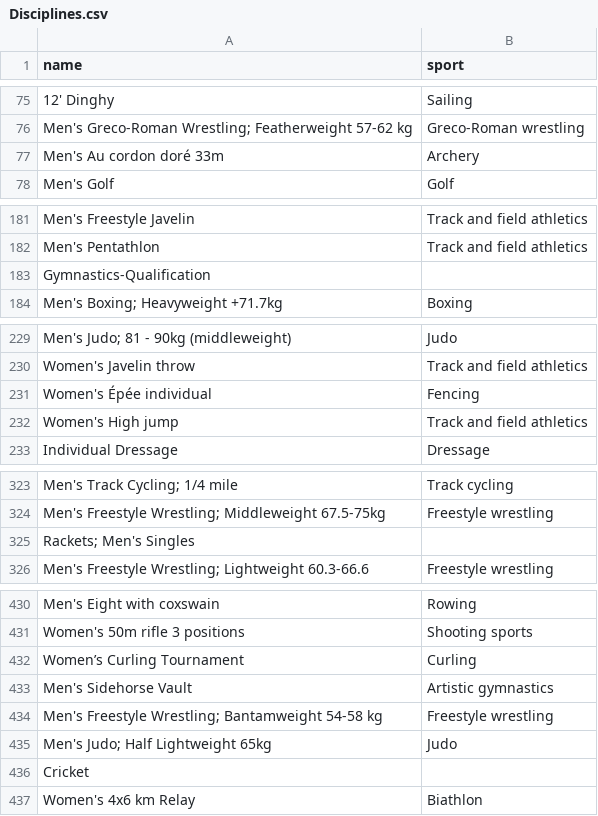
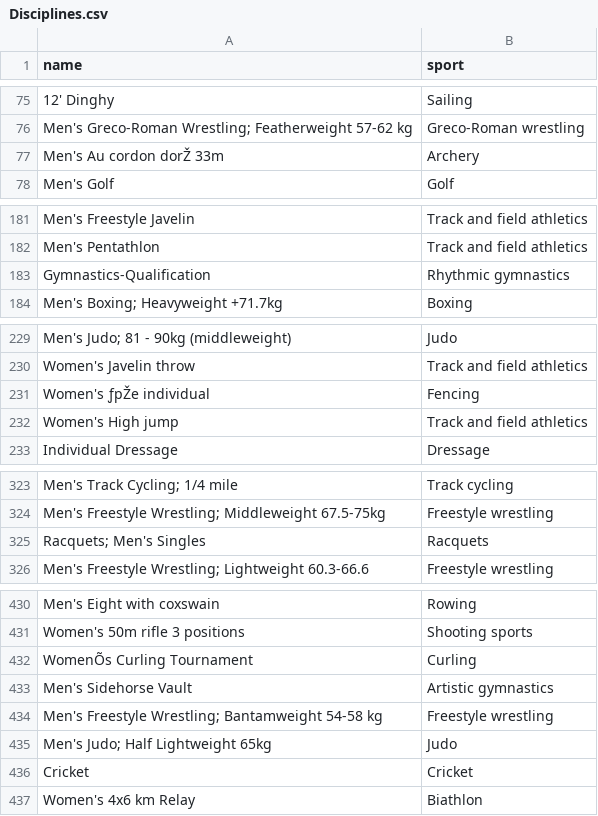
Before and after one commit to cdrrensc/Database, a CSV file: data/Disciplines.csv, drawn as a sheet; only a part is shown, gaps mark what is left out; removed rows and columns are numbered as before the commit, all else as after; the diff covers the shown part only; the diff names each change by its address in the sheet, - before the commit and + after, or states it on an @@ line.

Commit message:
Added sports to disciplines that haden't any

```diff
--- a/data/Disciplines.csv
+++ b/data/Disciplines.csv
-A77 (name): Men's Au cordon doré 33m
+A77 (name): Men's Au cordon dorŽ 33m
-B183 (sport): (empty)
+B183 (sport): Rhythmic gymnastics
-A231 (name): Women's Épée individual
+A231 (name): Women's ƒpŽe individual
-row 325: Rackets; Men's Singles
+row 325: Racquets; Men's Singles | Racquets
-A432 (name): Women’s Curling Tournament
+A432 (name): WomenÕs Curling Tournament
-B436 (sport): (empty)
+B436 (sport): Cricket
```
Also changed, not shown: 11 edited cells elsewhere in this file.
